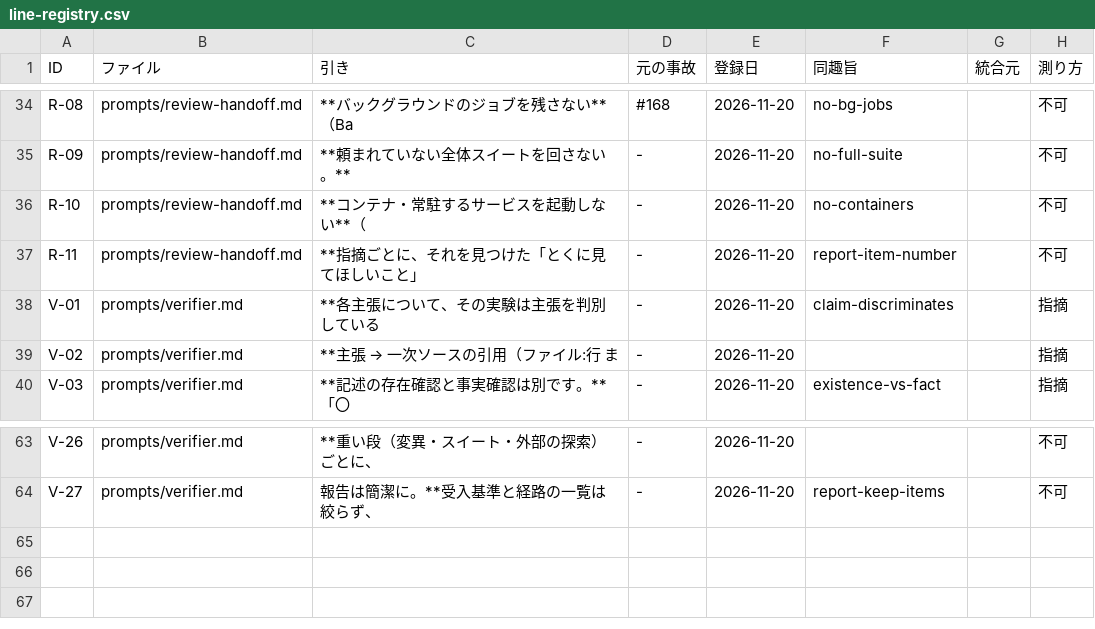
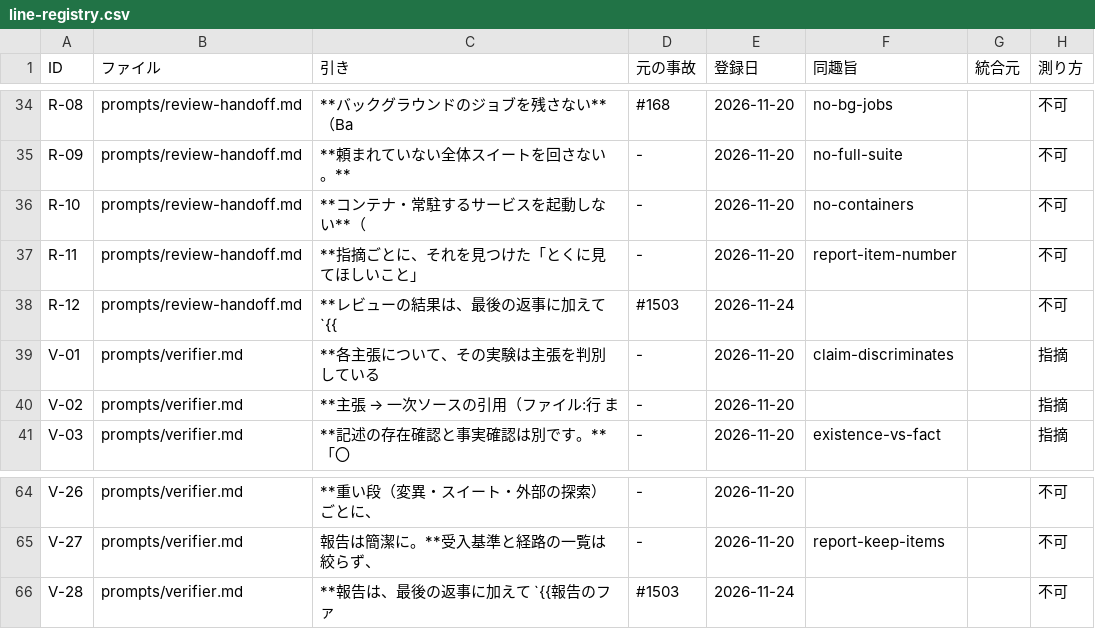
Before and after one commit to hdknr/claude-code-setup, a CSV file: plugins/dev-loop/skills/dev-loop/references/line-registry.csv, drawn as a sheet; only a part is shown, gaps mark what is left out; the diff names each change by its address in the sheet, - before the commit and + after, or states it on an @@ line.

```diff
--- a/plugins/dev-loop/skills/dev-loop/references/line-registry.csv
+++ b/plugins/dev-loop/skills/dev-loop/references/line-registry.csv
+row 38: R-12 | prompts/review-handoff.md | **レビューの結果は、最後の返事に加えて `{{ | #1503 | 2026-11-24 |  |  | 不可
+row 66: V-28 | prompts/verifier.md | **報告は、最後の返事に加えて `{{報告のファ | #1503 | 2026-11-24 |  |  | 不可
```
Also changed, not shown: 11 other files.
